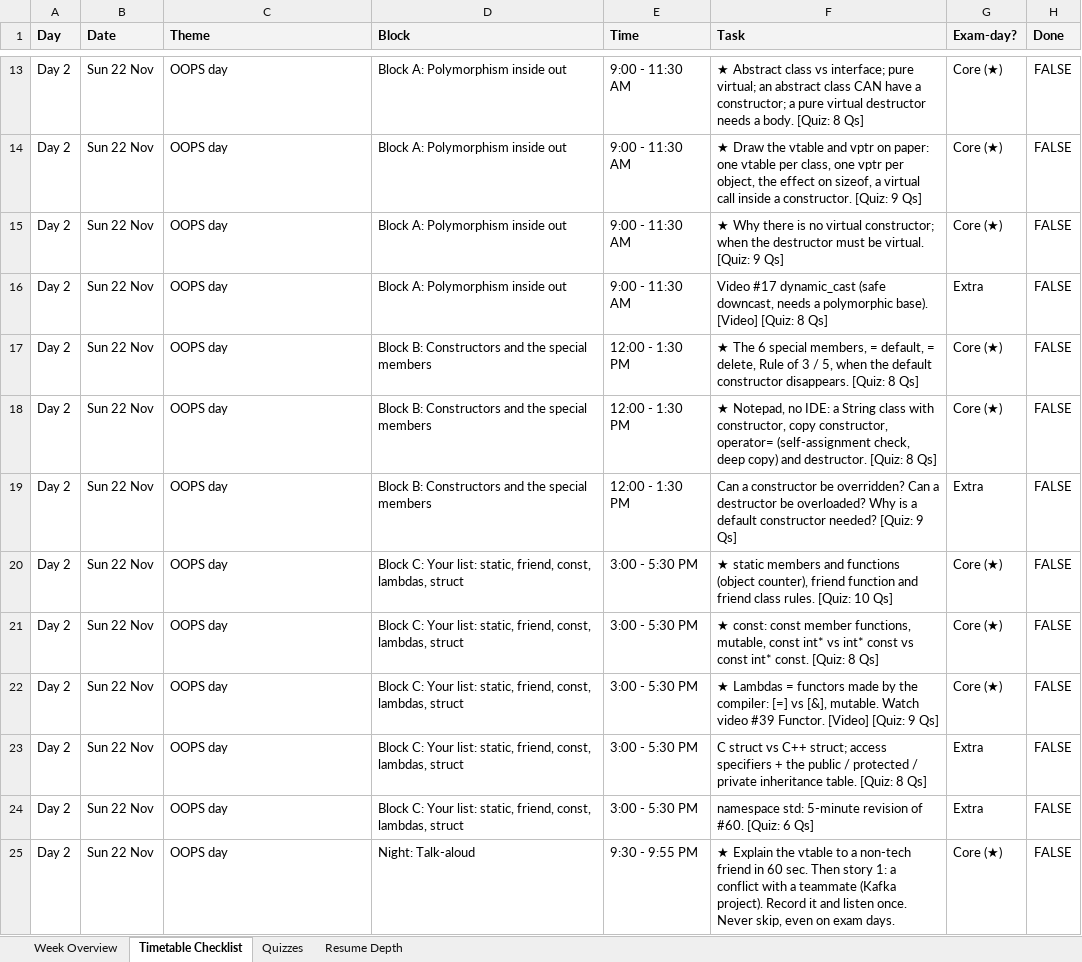
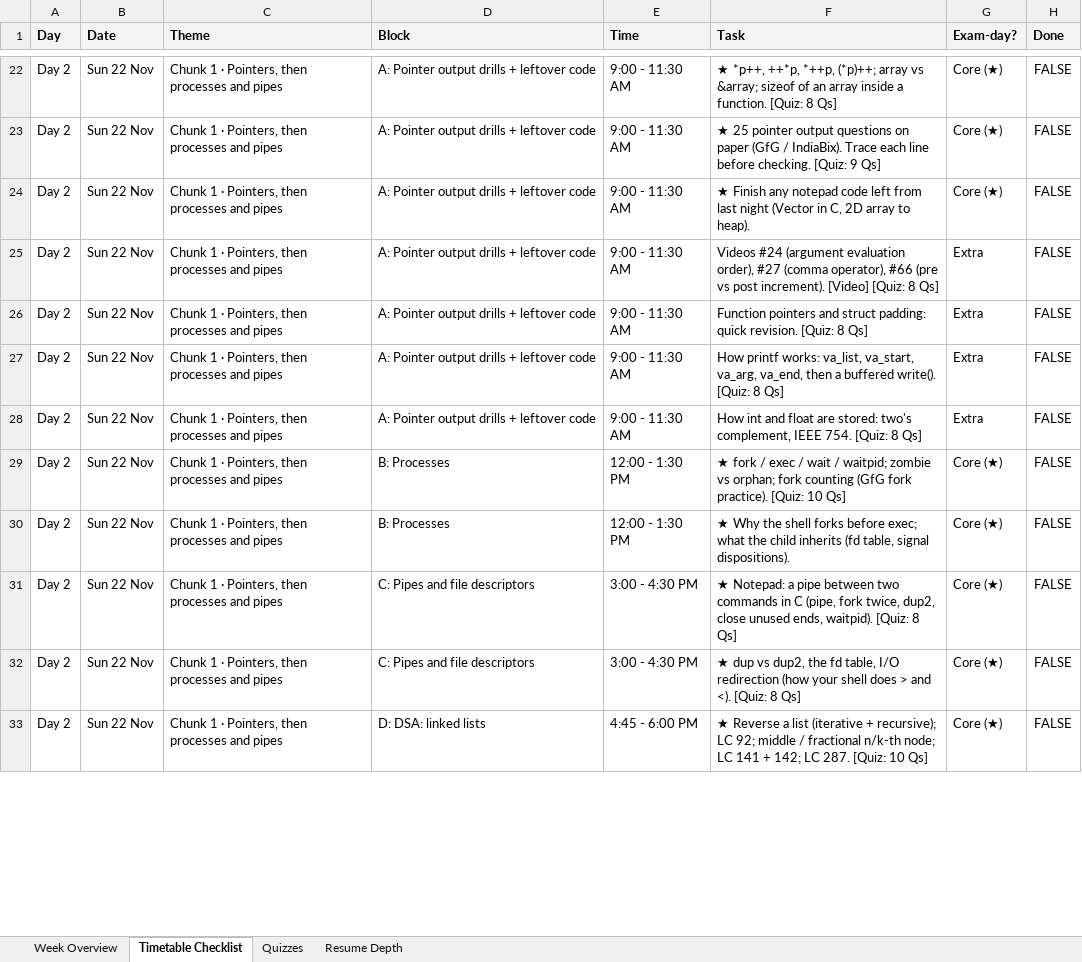
Before and after one commit to RajaiTarun/prep, an Excel workbook: MathWorks 7-Day Plan/MathWorks 7-Day Timetable.xlsx, sheet Timetable Checklist, drawn as a sheet; only a part is shown, gaps mark what is left out; values as stored, in another font and other column widths than the file's, no borders; removed rows and columns are numbered as before the commit, all else as after; the diff covers the shown part only; the diff names each change by its address in the sheet, - before the commit and + after, or states it on an @@ line.

```diff
--- a/MathWorks 7-Day Plan/MathWorks 7-Day Timetable.xlsx (sheet Timetable Checklist)
+++ b/MathWorks 7-Day Plan/MathWorks 7-Day Timetable.xlsx (sheet Timetable Checklist)
-C22:C32 (Theme): OOPS day
+C22:C32 (Theme): Chunk 1 · Pointers, then processes and pipes
-D22:D25 (Block): Block A: Polymorphism inside out
+D22:D25 (Block): A: Pointer output drills + leftover code
-F22 (Task): ★ Abstract class vs interface; pure virtual; an abstract class CAN have a constructor; a pure virtual destructor needs a body. [Quiz: 8…
+F22 (Task): ★ *p++, ++*p, *++p, (*p)++; array vs &array; sizeof of an array inside a function. [Quiz: 8…
-F23 (Task): ★ Draw the vtable and vptr on paper: one vtable per class, one vptr per object, the effect on sizeof, a virtual call inside a constructor. [Quiz: 9…
+F23 (Task): ★ 25 pointer output questions on paper (GfG / IndiaBix). Trace each line before checking. [Quiz: 9…
-F24 (Task): ★ Why there is no virtual constructor; when the destructor must be virtual. [Quiz: 9 Qs]
+F24 (Task): ★ Finish any notepad code left from last night (Vector in C, 2D array to heap).
-F25 (Task): Video #17 dynamic_cast (safe downcast, needs a polymorphic base). [Video] [Quiz:…
+F25 (Task): Videos #24 (argument evaluation order), #27 (comma operator), #66 (pre vs post increment). [Video] [Quiz:…
-D26:D28 (Block): Block B: Constructors and the special members
+D26:D28 (Block): A: Pointer output drills + leftover code
-E26:E28 (Time): 12:00 - 1:30 PM
+E26:E28 (Time): 9:00 - 11:30 AM
-F26 (Task): ★ The 6 special members, = default, = delete, Rule of 3 / 5, when the default constructor disappears. [Quiz: 8…
+F26 (Task): Function pointers and struct padding: quick revision. [Quiz: 8…
-G26:G27 (Exam-day?): Core (★)
+G26:G27 (Exam-day?): Extra
-F27 (Task): ★ Notepad, no IDE: a String class with constructor, copy constructor, operator= (self-assignment check, deep copy) and destructor. [Quiz: 8…
+F27 (Task): How printf works: va_list, va_start, va_arg, va_end, then a buffered write(). [Quiz: 8…
-F28 (Task): Can a constructor be overridden? Can a destructor be overloaded? Why is a default constructor needed? [Quiz: 9 Qs]
+F28 (Task): How int and float are stored: two's complement, IEEE 754. [Quiz: 8 Qs]
-D29:D30 (Block): Block C: Your list: static, friend, const, lambdas, struct
+D29:D30 (Block): B: Processes
-E29:E30 (Time): 3:00 - 5:30 PM
+E29:E30 (Time): 12:00 - 1:30 PM
-F29 (Task): ★ static members and functions (object counter), friend function and friend class rules. [Quiz: 10…
+F29 (Task): ★ fork / exec / wait / waitpid; zombie vs orphan; fork counting (GfG fork practice). [Quiz: 10…
-F30 (Task): ★ const: const member functions, mutable, const int* vs int* const vs const int* const. [Quiz: 8 Qs]
+F30 (Task): ★ Why the shell forks before exec; what the child inherits (fd table, signal dispositions).
-D31:D32 (Block): Block C: Your list: static, friend, const, lambdas, struct
+D31:D32 (Block): C: Pipes and file descriptors
-E31:E32 (Time): 3:00 - 5:30 PM
+E31:E32 (Time): 3:00 - 4:30 PM
-F31 (Task): ★ Lambdas = functors made by the compiler: [=] vs [&], mutable. Watch video #39 Functor. [Video] [Quiz: 9 Qs]
+F31 (Task): ★ Notepad: a pipe between two commands in C (pipe, fork twice, dup2, close unused ends, waitpid). [Quiz: 8 Qs]
-F32 (Task): C struct vs C++ struct; access specifiers + the public / protected / private inheritance table. [Quiz: 8…
+F32 (Task): ★ dup vs dup2, the fd table, I/O redirection (how your shell does > and <). [Quiz: 8…
-G32 (Exam-day?): Extra
+G32 (Exam-day?): Core (★)
-row 24: Day 2 | Sun 22 Nov | OOPS day | Block C: Your list: static, friend, const, lambdas, struct | 3:00 - 5:30 PM | namespace std: 5-minute revision of #60. [Quiz: 6 Qs] | Extra | FALSE
-C33 (Theme): OOPS day
+C33 (Theme): Chunk 1 · Pointers, then processes and pipes
-D33 (Block): Night: Talk-aloud
+D33 (Block): D: DSA: linked lists
-E33 (Time): 9:30 - 9:55 PM
+E33 (Time): 4:45 - 6:00 PM
-F33 (Task): ★ Explain the vtable to a non-tech friend in 60 sec. Then story 1: a conflict with a teammate (Kafka project). Record it and listen once. Never skip, even on exam days.
+F33 (Task): ★ Reverse a list (iterative + recursive); LC 92; middle / fractional n/k-th node; LC 141 + 142; LC 287. [Quiz: 10 Qs]
```
Also changed, not shown: other rows of this sheet, sheet Quizzes, sheet Resume Depth, sheet Week Overview, 36 other files.
